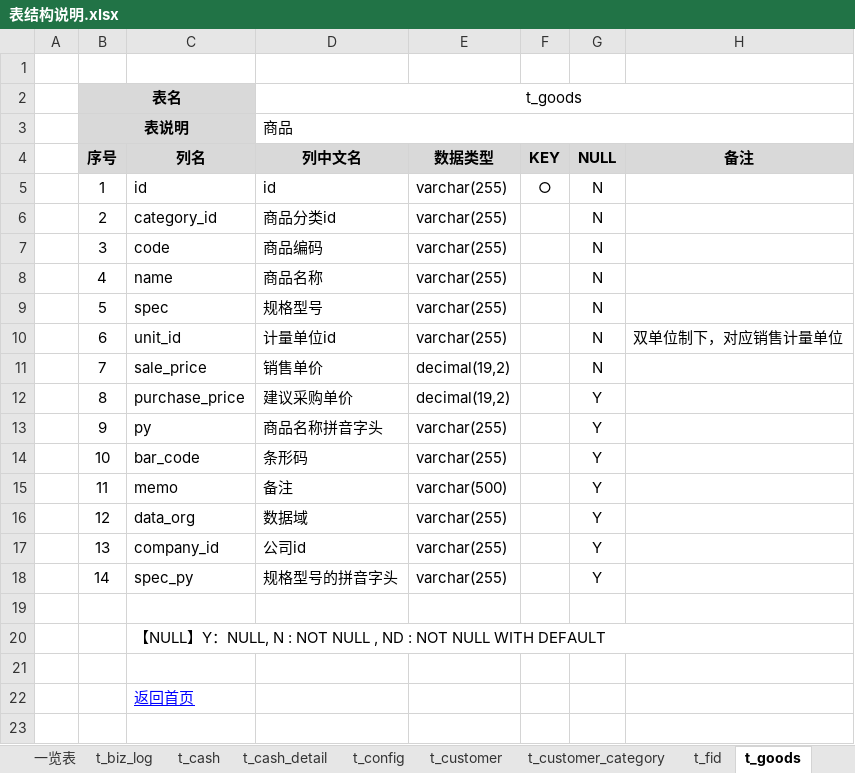
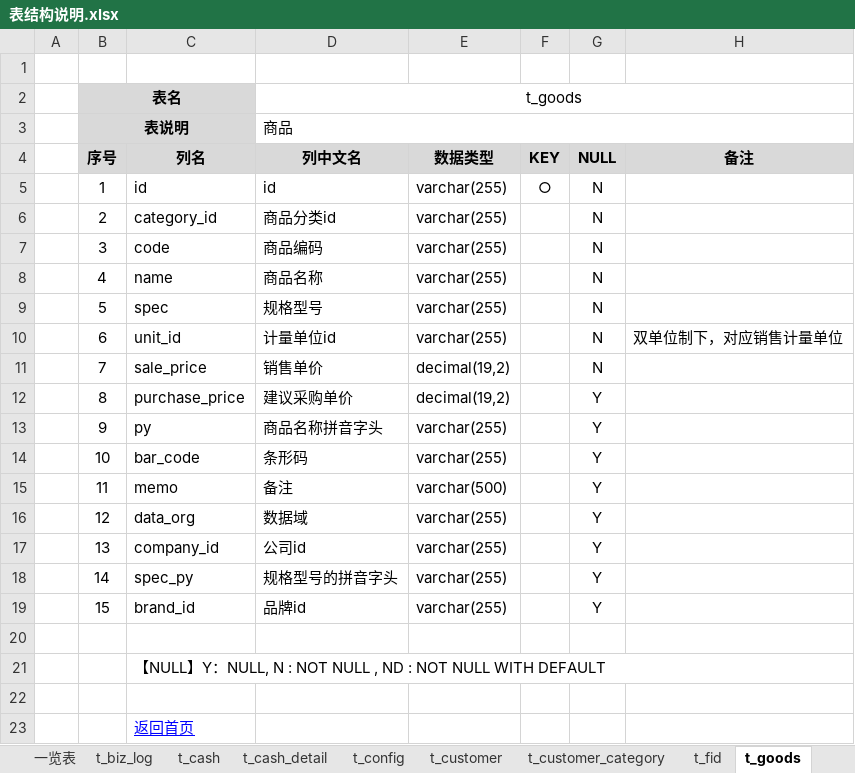
Before and after one commit to dongxf/PSI, an Excel workbook: doc/02 表结构/表结构说明.xlsx, sheet t_goods, drawn as a sheet; values as stored, in another font and other column widths than the file's, no borders; the diff names each change by its address in the sheet, - before the commit and + after, or states it on an @@ line.

```diff
--- a/doc/02 表结构/表结构说明.xlsx (sheet t_goods)
+++ b/doc/02 表结构/表结构说明.xlsx (sheet t_goods)
+row 19:  | 15 | brand_id | 品牌id | varchar(255) |  | Y
```
Also changed, not shown: sheet 一览表, other sheet tabs.
